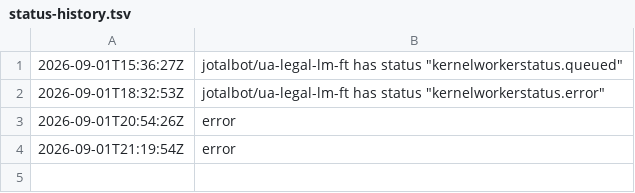
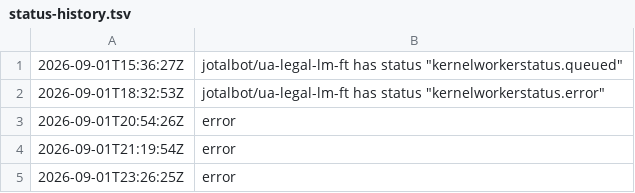
Before and after one commit to JoTalbot/ukraine, a TSV file: .training-manifests/ua-legal-lm-ft/status-history.tsv, drawn as a sheet.

```diff
--- a/.training-manifests/ua-legal-lm-ft/status-history.tsv
+++ b/.training-manifests/ua-legal-lm-ft/status-history.tsv
@@ -4 +4,2 @@
 2026-09-01T21:19:54Z	error
+2026-09-01T23:26:25Z	error
```
